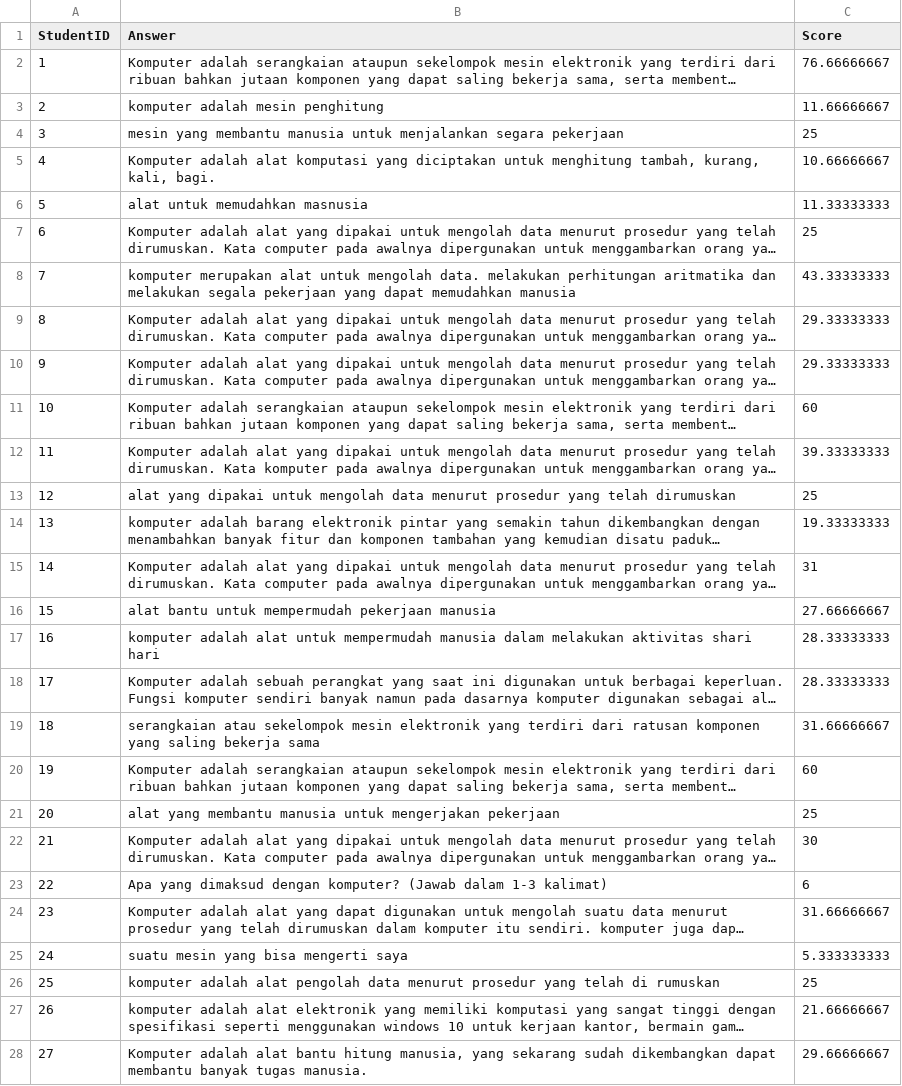
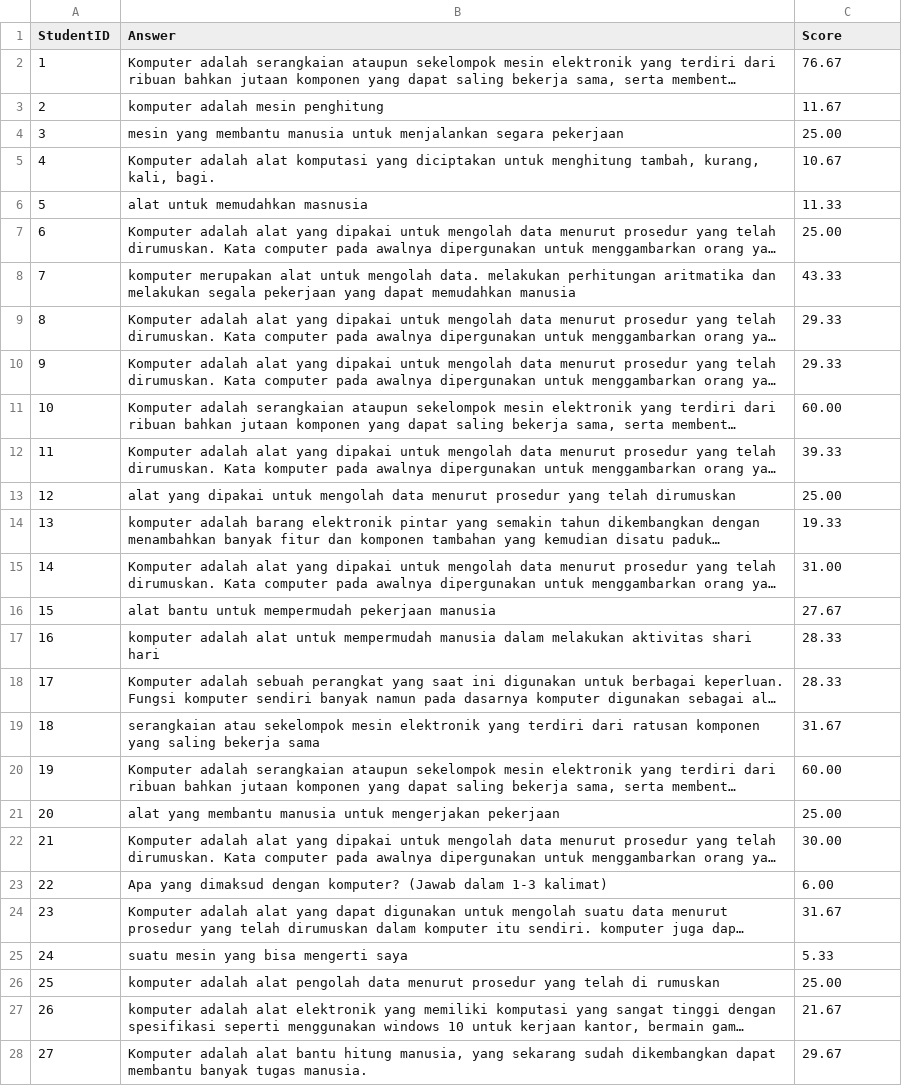
Before and after one commit to euaru/NLP, a CSV file: question1.csv, drawn as a sheet; only a part is shown; long unchanged cells end in …; the diff covers the shown part only; the diff names each change by its address in the sheet, - before the commit and + after, or states it on an @@ line.

Commit message:
Update question1.csv

```diff
--- a/question1.csv
+++ b/question1.csv
-C2 (Score): 76.66666667
+C2 (Score): 76.67
-C3 (Score): 11.66666667
+C3 (Score): 11.67
-C4 (Score): 25
+C4 (Score): 25.00
-C5 (Score): 10.66666667
+C5 (Score): 10.67
-C6 (Score): 11.33333333
+C6 (Score): 11.33
-C7 (Score): 25
+C7 (Score): 25.00
-C8 (Score): 43.33333333
+C8 (Score): 43.33
-C9:C10 (Score): 29.33333333
+C9:C10 (Score): 29.33
-C11 (Score): 60
+C11 (Score): 60.00
-C12 (Score): 39.33333333
+C12 (Score): 39.33
-C13 (Score): 25
+C13 (Score): 25.00
-C14 (Score): 19.33333333
+C14 (Score): 19.33
-C15 (Score): 31
+C15 (Score): 31.00
-C16 (Score): 27.66666667
+C16 (Score): 27.67
-C17:C18 (Score): 28.33333333
+C17:C18 (Score): 28.33
-C19 (Score): 31.66666667
+C19 (Score): 31.67
-C20 (Score): 60
+C20 (Score): 60.00
-C21 (Score): 25
+C21 (Score): 25.00
-C22 (Score): 30
+C22 (Score): 30.00
-C23 (Score): 6
+C23 (Score): 6.00
-C24 (Score): 31.66666667
+C24 (Score): 31.67
-C25 (Score): 5.333333333
+C25 (Score): 5.33
-C26 (Score): 25
+C26 (Score): 25.00
-C27 (Score): 21.66666667
+C27 (Score): 21.67
-C28 (Score): 29.66666667
+C28 (Score): 29.67
```
Also changed, not shown: 25 edited cells elsewhere in this file.
